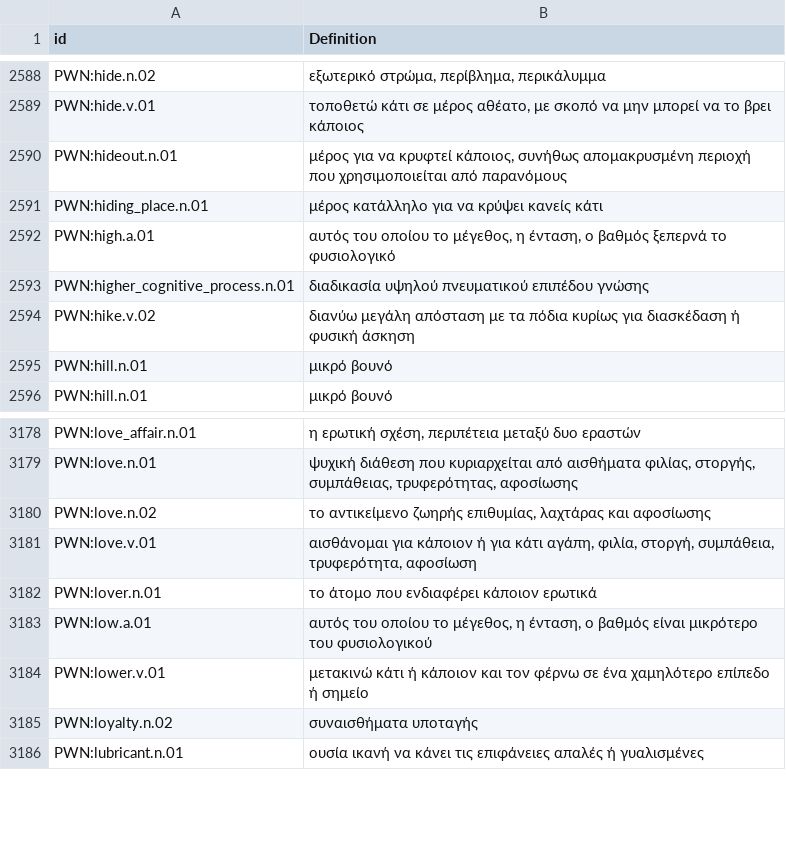
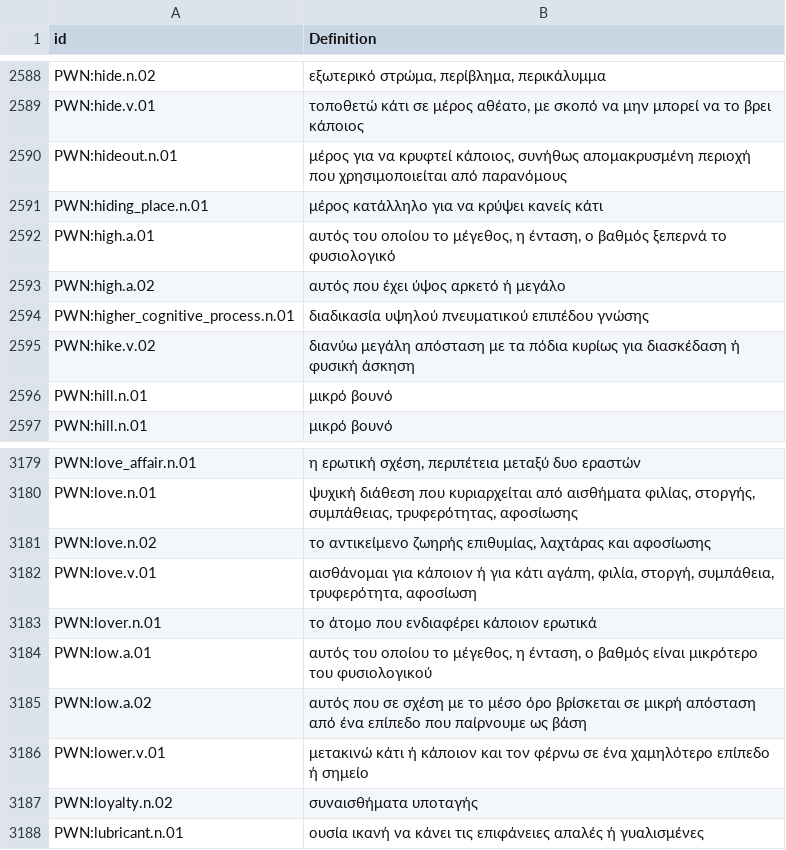
Before and after one commit to barumau/panlexia, a TSV file: concepts/E/ell-definition.tsv, drawn as a sheet; only a part is shown, gaps mark what is left out; the diff names each change by its address in the sheet, - before the commit and + after, or states it on an @@ line.

```diff
--- a/concepts/E/ell-definition.tsv
+++ b/concepts/E/ell-definition.tsv
+row 2593: PWN:high.a.02 | αυτός που έχει ύψος αρκετό ή μεγάλο
+row 3185: PWN:low.a.02 | αυτός που σε σχέση με το μέσο όρο βρίσκεται σε μικρή απόσταση από ένα επίπεδο που παίρνουμε ως βάση
```
Also changed, not shown: concepts/E/eng-definition.tsv, concepts/J/jpn-definition.tsv, 16 other files.
